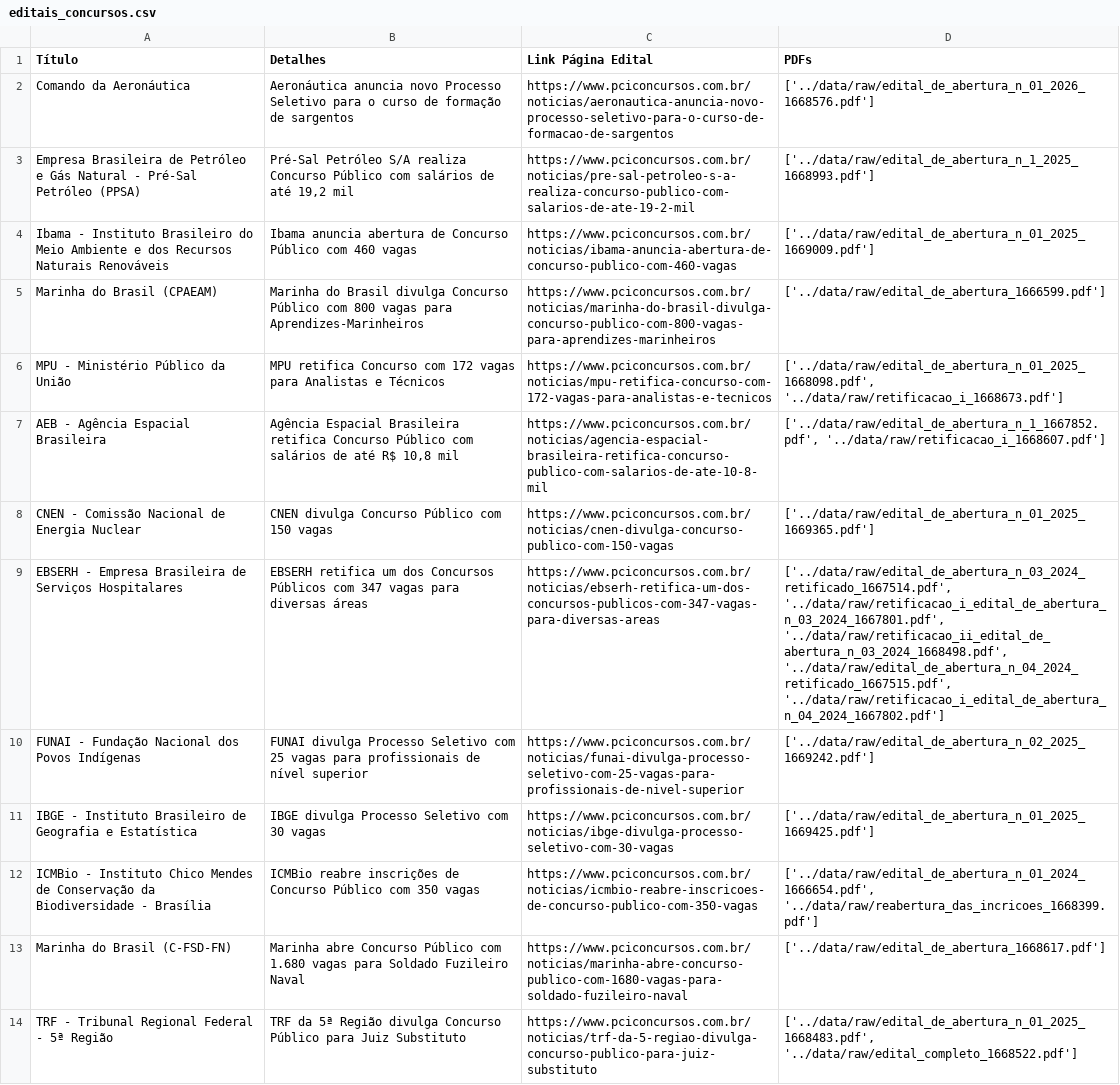
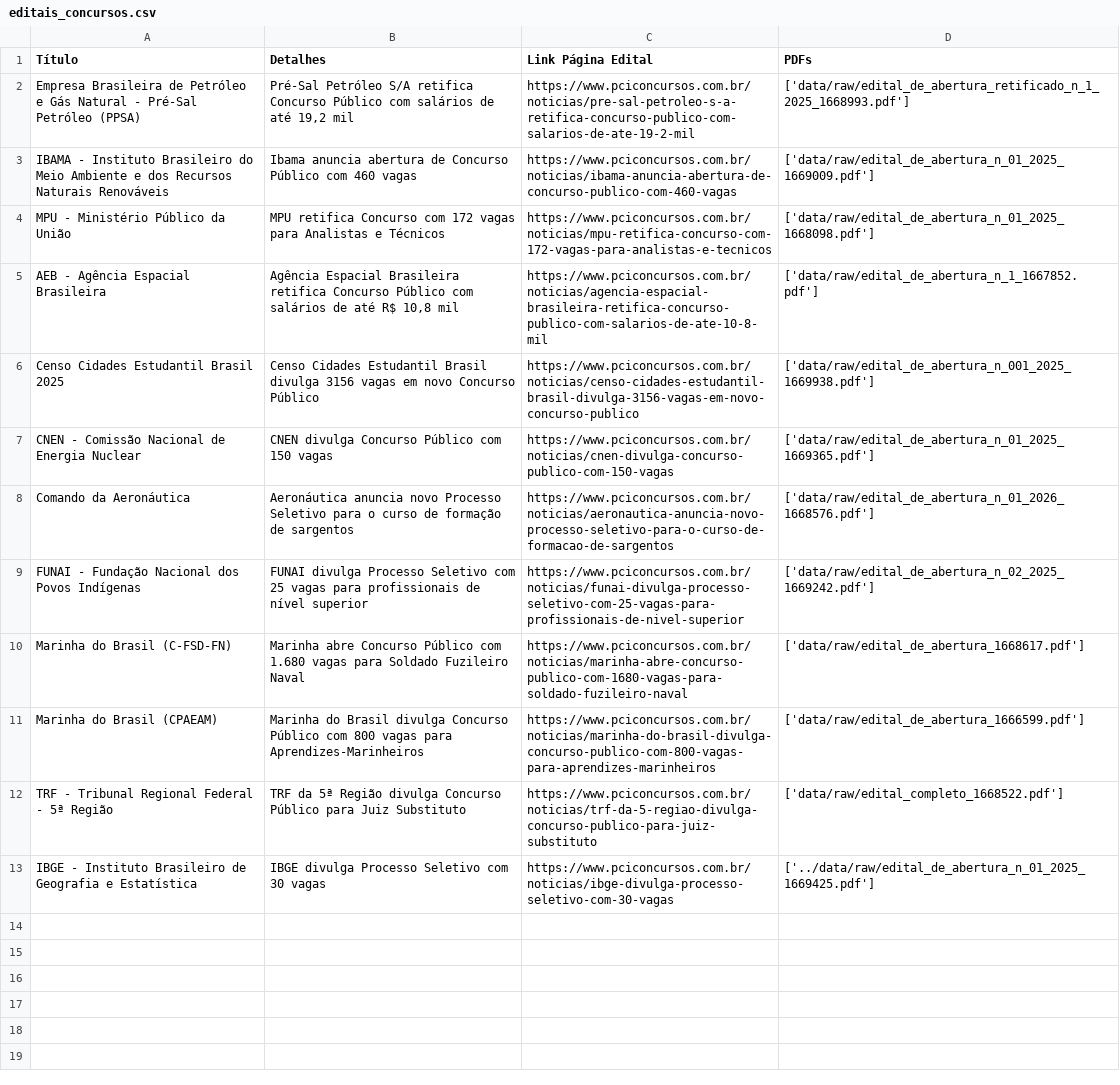
Before and after one commit to pedronso/FacilitaConcursosBrejao, a CSV file: data/processed/editais_concursos.csv, drawn as a sheet; removed rows and columns are numbered as before the commit, all else as after; the diff names each change by its address in the sheet, - before the commit and + after, or states it on an @@ line.

```diff
--- a/data/processed/editais_concursos.csv
+++ b/data/processed/editais_concursos.csv
-row 2: Comando da Aeronáutica | Aeronáutica anuncia novo Processo Seletivo para o curso de formação de sargentos | https://www.pciconcursos.com.br/noticias/aeronautica-anuncia-novo-processo-seletivo-para-o-curso-de-formacao-de-sargentos | ['../data/raw/edital_de_abertura_n_01_2026_1668576.pdf']
-B2 (Detalhes): …Petróleo S/A realiza Concurso Público…
+B2 (Detalhes): …Petróleo S/A retifica Concurso Público…
-C2 (Link Página Edital): https://www.pciconcursos.com.br/noticias/pre-sal-petroleo-s-a-realiza-concurso-publico-com-salarios-de-ate-19-2-mil
+C2 (Link Página Edital): https://www.pciconcursos.com.br/noticias/pre-sal-petroleo-s-a-retifica-concurso-publico-com-salarios-de-ate-19-2-mil
-D2 (PDFs): ['../data/raw/edital_de_abertura_n_1_2025_1668993.pdf']
+D2 (PDFs): ['data/raw/edital_de_abertura_retificado_n_1_2025_1668993.pdf']
-A3 (Título): Ibama - Instituto…
+A3 (Título): IBAMA - Instituto…
-D3 (PDFs): ['../data/raw/edital_de_abertura_n_01_2025_1669009.pdf']
+D3 (PDFs): ['data/raw/edital_de_abertura_n_01_2025_1669009.pdf']
-row 5: Marinha do Brasil (CPAEAM) | Marinha do Brasil divulga Concurso Público com 800 vagas para Aprendizes-Marinheiros | https://www.pciconcursos.com.br/noticias/marinha-do-brasil-divulga-concurso-publico-com-800-vagas-para-aprendizes-marinheiros | ['../data/raw/edital_de_abertura_1666599.pdf']
-D4 (PDFs): ['../data/raw/edital_de_abertura_n_01_2025_1668098.pdf', '../data/raw/retificacao_i_1668673.pdf']
+D4 (PDFs): ['data/raw/edital_de_abertura_n_01_2025_1668098.pdf']
-D5 (PDFs): ['../data/raw/edital_de_abertura_n_1_1667852.pdf', '../data/raw/retificacao_i_1668607.pdf']
+D5 (PDFs): ['data/raw/edital_de_abertura_n_1_1667852.pdf']
+row 6: Censo Cidades Estudantil Brasil 2025 | Censo Cidades Estudantil Brasil divulga 3156 vagas em novo Concurso Público | https://www.pciconcursos.com.br/noticias/censo-cidades-estudantil-brasil-divulga-3156-vagas-em-novo-concurso-publico | ['data/raw/edital_de_abertura_n_001_2025_1669938.pdf']
-D7 (PDFs): ['../data/raw/edital_de_abertura_n_01_2025_1669365.pdf']
+D7 (PDFs): ['data/raw/edital_de_abertura_n_01_2025_1669365.pdf']
-row 9: EBSERH - Empresa Brasileira de Serviços Hospitalares | EBSERH retifica um dos Concursos Públicos com 347 vagas para diversas áreas | https://www.pciconcursos.com.br/noticias/ebserh-retifica-um-dos-concursos-publicos-com-347-vagas-para-diversas-areas | ['../data/raw/edital_de_abertura_n_03_2024_retificado_1667514.pdf', '../data/raw/retificacao_i_edital_de_abertura_n_03_2024_1667801.pdf', '../data/raw/retificacao_ii_edital_de_abertura_n_03_2024_1668498.pdf', '../data/raw/edital_de_abertura_n_04_2024_retificado_1667515.pdf', '../data/raw/retificacao_i_edital_de_abertura_n_04_2024_1667802.pdf']
+row 8: Comando da Aeronáutica | Aeronáutica anuncia novo Processo Seletivo para o curso de formação de sargentos | https://www.pciconcursos.com.br/noticias/aeronautica-anuncia-novo-processo-seletivo-para-o-curso-de-formacao-de-sargentos | ['data/raw/edital_de_abertura_n_01_2026_1668576.pdf']
-D9 (PDFs): ['../data/raw/edital_de_abertura_n_02_2025_1669242.pdf']
+D9 (PDFs): ['data/raw/edital_de_abertura_n_02_2025_1669242.pdf']
+row 10: Marinha do Brasil (C-FSD-FN) | Marinha abre Concurso Público com 1.680 vagas para Soldado Fuzileiro Naval | https://www.pciconcursos.com.br/noticias/marinha-abre-concurso-publico-com-1680-vagas-para-soldado-fuzileiro-naval | ['data/raw/edital_de_abertura_1668617.pdf']
+row 11: Marinha do Brasil (CPAEAM) | Marinha do Brasil divulga Concurso Público com 800 vagas para Aprendizes-Marinheiros | https://www.pciconcursos.com.br/noticias/marinha-do-brasil-divulga-concurso-publico-com-800-vagas-para-aprendizes-marinheiros | ['data/raw/edital_de_abertura_1666599.pdf']
+row 12: TRF - Tribunal Regional Federal - 5ª Região | TRF da 5ª Região divulga Concurso Público para Juiz Substituto | https://www.pciconcursos.com.br/noticias/trf-da-5-regiao-divulga-concurso-publico-para-juiz-substituto | ['data/raw/edital_completo_1668522.pdf']
-row 12: ICMBio - Instituto Chico Mendes de Conservação da Biodiversidade - Brasília | ICMBio reabre inscrições de Concurso Público com 350 vagas | https://www.pciconcursos.com.br/noticias/icmbio-reabre-inscricoes-de-concurso-publico-com-350-vagas | ['../data/raw/edital_de_abertura_n_01_2024_1666654.pdf', '../data/raw/reabertura_das_incricoes_1668399.pdf']
-row 13: Marinha do Brasil (C-FSD-FN) | Marinha abre Concurso Público com 1.680 vagas para Soldado Fuzileiro Naval | https://www.pciconcursos.com.br/noticias/marinha-abre-concurso-publico-com-1680-vagas-para-soldado-fuzileiro-naval | ['../data/raw/edital_de_abertura_1668617.pdf']
-row 14: TRF - Tribunal Regional Federal - 5ª Região | TRF da 5ª Região divulga Concurso Público para Juiz Substituto | https://www.pciconcursos.com.br/noticias/trf-da-5-regiao-divulga-concurso-publico-para-juiz-substituto | ['../data/raw/edital_de_abertura_n_01_2025_1668483.pdf', '../data/raw/edital_completo_1668522.pdf']
```
Also changed, not shown: 26 other files.
